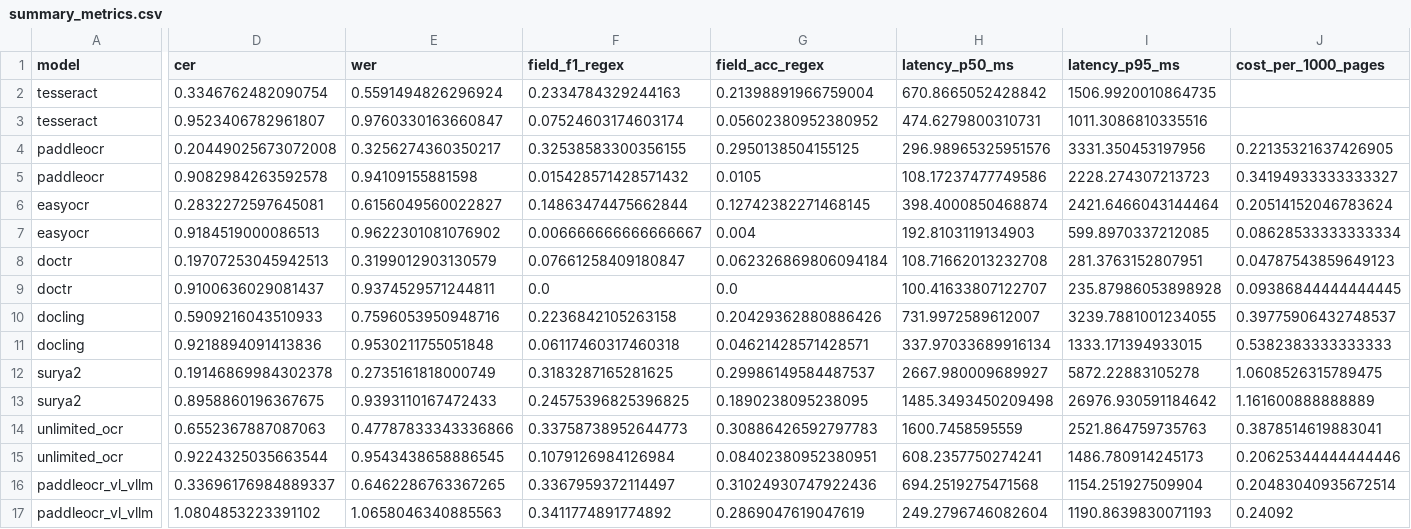
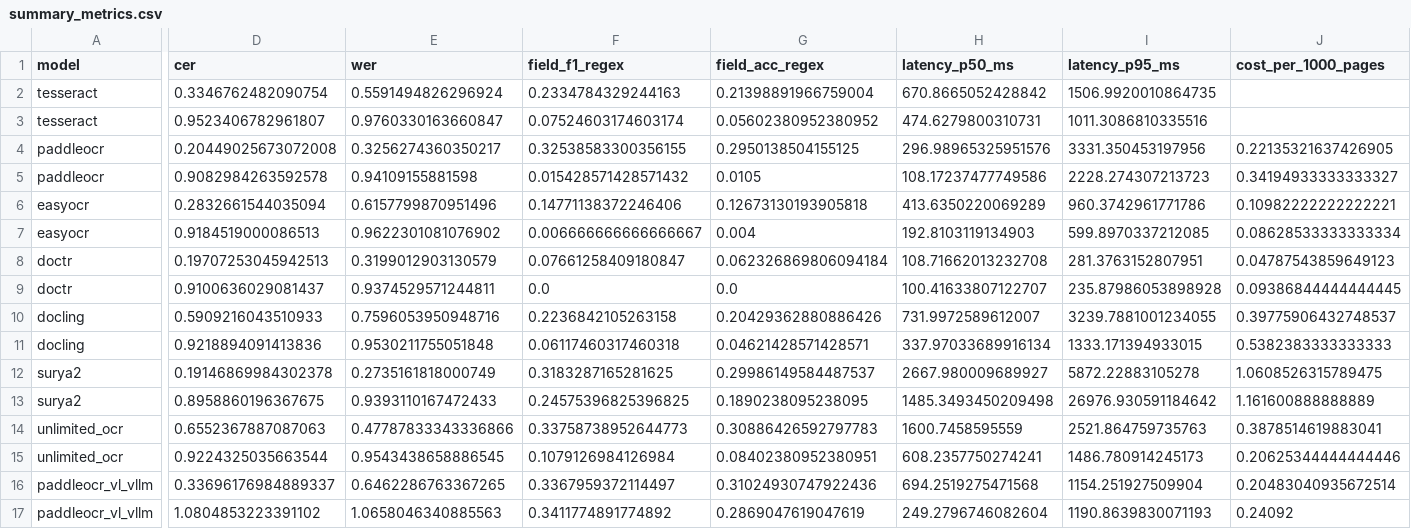
Before and after one commit to ImageToTableai/benchmark-ocr, a CSV file: results/summary_metrics.csv, drawn as a sheet; only a part is shown, gaps mark what is left out; the diff covers the shown part only; the diff names each change by its address in the sheet, - before the commit and + after, or states it on an @@ line.

```diff
--- a/results/summary_metrics.csv
+++ b/results/summary_metrics.csv
-D6 (cer): 0.2832272597645081
+D6 (cer): 0.2832661544035094
-E6 (wer): 0.6156049560022827
+E6 (wer): 0.6157799870951496
-F6 (field_f1_regex): 0.14863474475662844
+F6 (field_f1_regex): 0.14771138372246406
-G6 (field_acc_regex): 0.12742382271468145
+G6 (field_acc_regex): 0.12673130193905818
-H6 (latency_p50_ms): 398.4000850468874
+H6 (latency_p50_ms): 413.6350220069289
-I6 (latency_p95_ms): 2421.6466043144464
+I6 (latency_p95_ms): 960.3742961771786
-J6 (cost_per_1000_pages): 0.20514152046783624
+J6 (cost_per_1000_pages): 0.10982222222222221
```
Also changed, not shown: 1 edited cell elsewhere in this file, results/field_method_comparison.csv, 1 other file.
